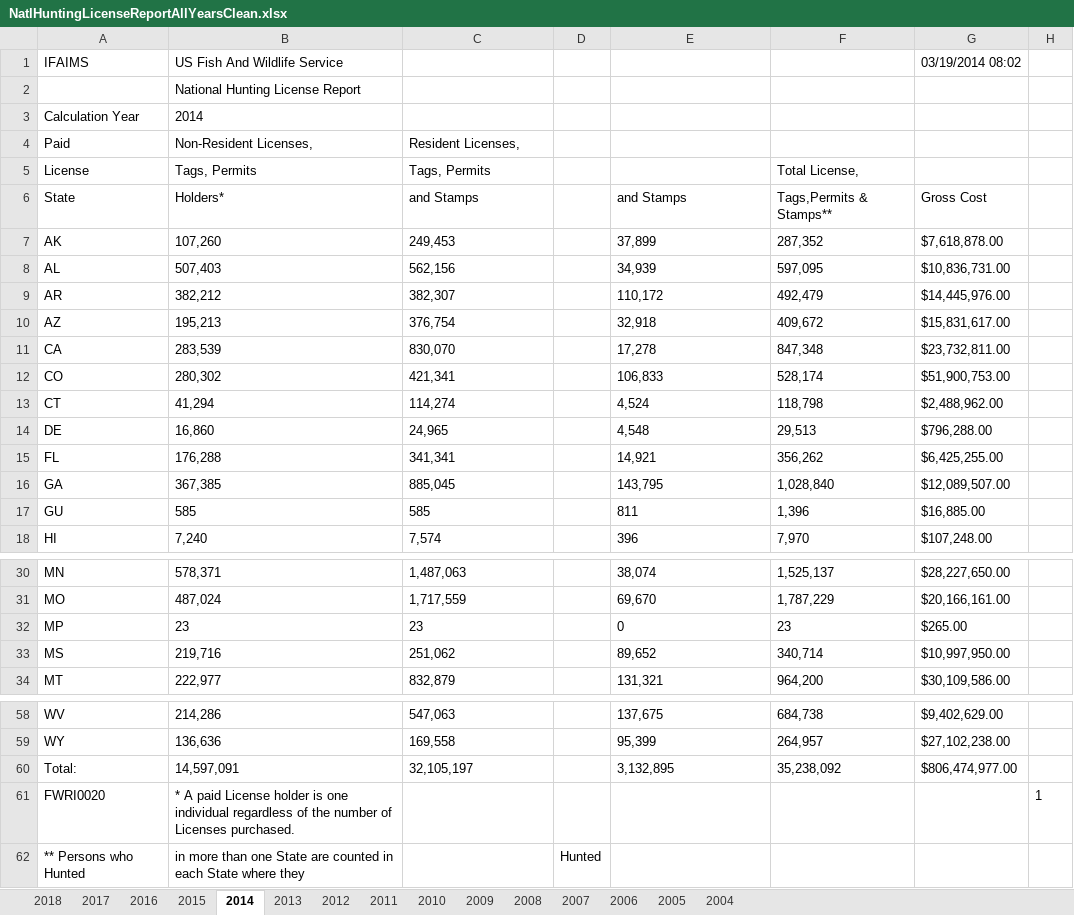
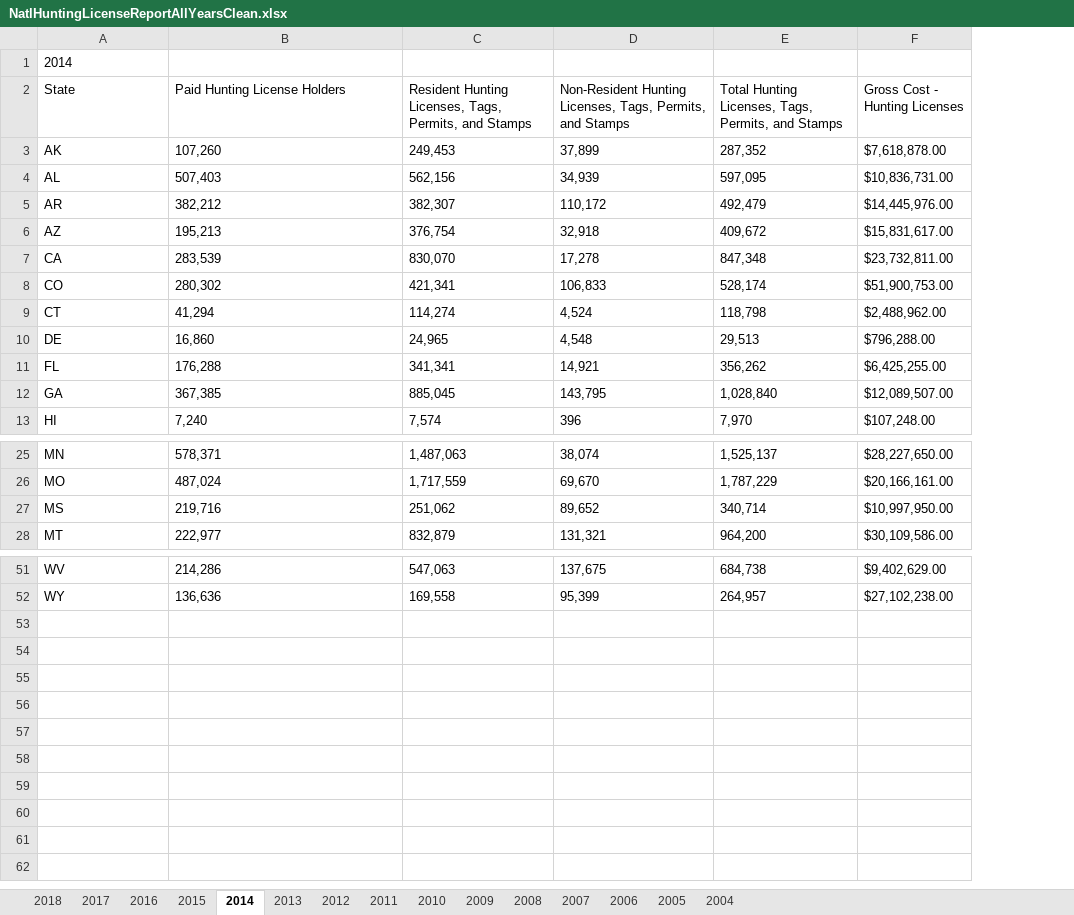
Before and after one commit to HKuz/DSforC, an Excel workbook: Participation/Data/NatlHuntingLicenseReportAllYearsClean.xlsx, sheet 2014, drawn as a sheet; only a part is shown, gaps mark what is left out; values as stored, in another font and other column widths than the file's, no borders; removed rows and columns are numbered as before the commit, all else as after; the diff covers the shown part only; the diff names each change by its address in the sheet, - before the commit and + after, or states it on an @@ line.

```diff
--- a/Participation/Data/NatlHuntingLicenseReportAllYearsClean.xlsx (sheet 2014)
+++ b/Participation/Data/NatlHuntingLicenseReportAllYearsClean.xlsx (sheet 2014)
-column D, empty
-column H, empty
-row 1: IFAIMS | US Fish And Wildlife Service |  |  |  |  | 03/19/2014 08:02
-row 2:  | National Hunting License Report
-row 3: Calculation Year | 2014
-row 4: Paid | Non-Resident Licenses, | Resident Licenses,
-row 5: License | Tags, Permits | Tags, Permits |  |  | Total License,
+row 1: 2014
-B2: Holders*
+B2: Paid Hunting License Holders
-C2: and Stamps
+C2: Resident Hunting Licenses, Tags, Permits, and Stamps
-D2: and Stamps
+D2: Non-Resident Hunting Licenses, Tags, Permits, and Stamps
-E2: Tags,Permits & Stamps**
+E2: Total Hunting Licenses, Tags, Permits, and Stamps
-F2: Gross Cost
+F2: Gross Cost - Hunting Licenses
-row 17: GU | 585 | 585 |  | 811 | 1,396 | $16,885.00
-row 32: MP | 23 | 23 |  | 0 | 23 | $265.00
-row 60: Total: | 14,597,091 | 32,105,197 |  | 3,132,895 | 35,238,092 | $806,474,977.00
-row 61: FWRI0020 | * A paid License holder is one individual regardless of the number of Licenses purchased. |  |  |  |  |  | 1
-row 62: ** Persons who Hunted | in more than one State are counted in each State where they |  | Hunted
```
Also changed, not shown: 1 removed row elsewhere in this sheet, sheet 2015.
